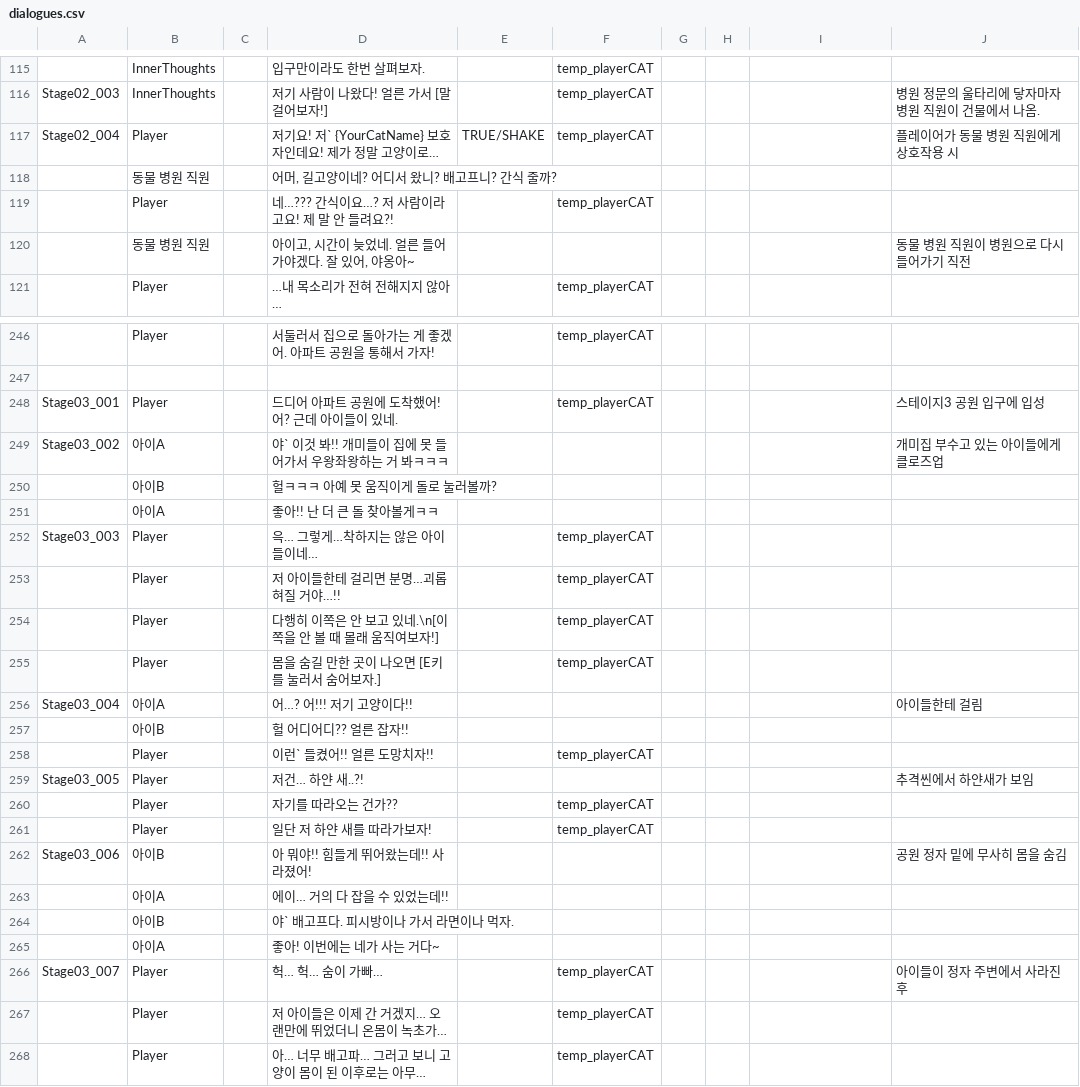
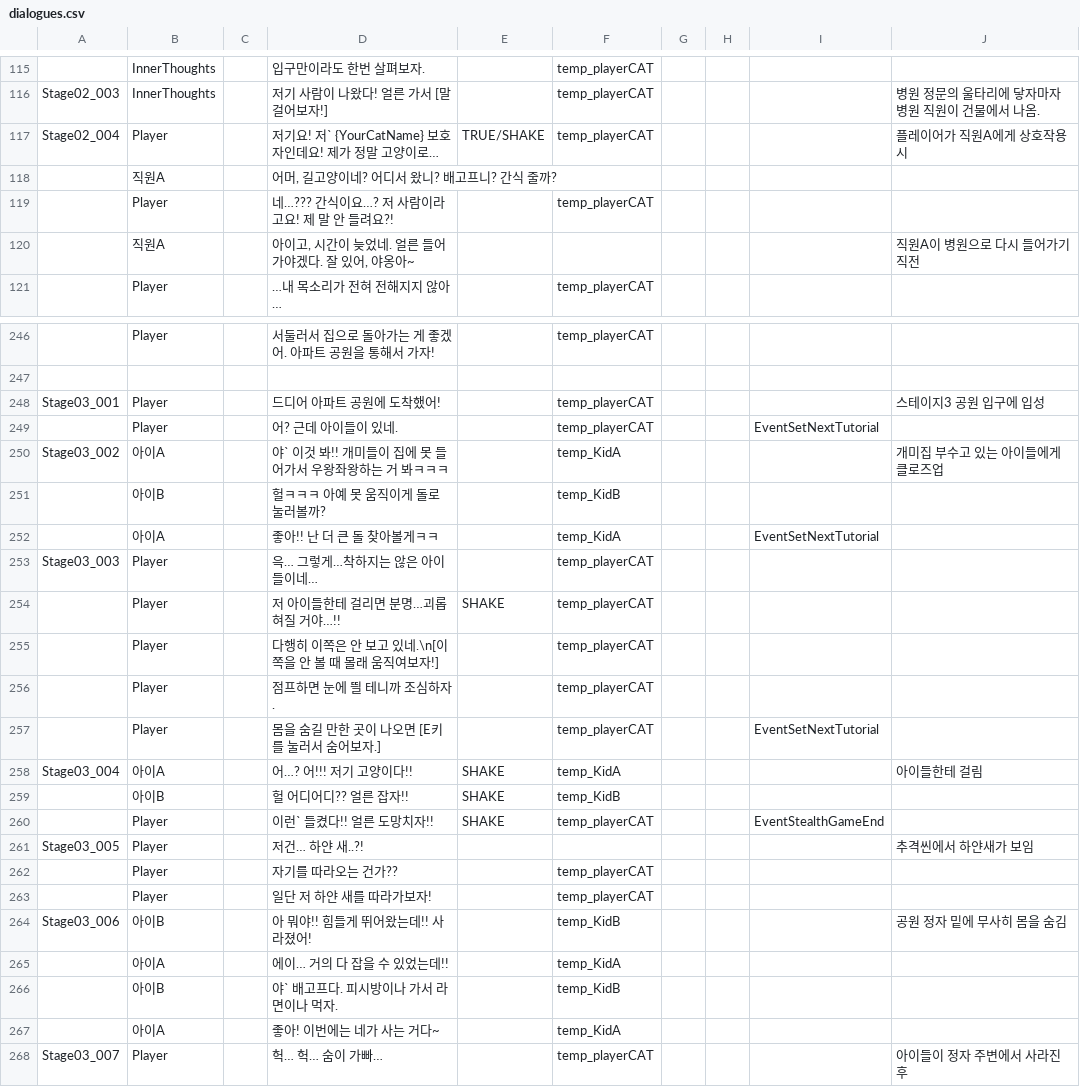
Before and after one commit to zen0113/FourFootsteps, a CSV file: Assets/Resources/Datas/dialogues.csv, drawn as a sheet; only a part is shown, gaps mark what is left out; the shorter side is filled out with more unchanged rows; long unchanged cells end in …; addresses are those after the commit; the diff covers the shown part only; the diff names each change by its address in the sheet, - before the commit and + after, or states it on an @@ line.

```diff
--- a/Assets/Resources/Datas/dialogues.csv
+++ b/Assets/Resources/Datas/dialogues.csv
-J117: 플레이어가 동물 병원 직원에게 상호작용 시
+J117: 플레이어가 직원A에게 상호작용 시
-B118: 동물 병원 직원
+B118: 직원A
-B120: 동물 병원 직원
+B120: 직원A
-J120: 동물 병원 직원이 병원으로 다시 들어가기 직전
+J120: 직원A이 병원으로 다시 들어가기 직전
-D248: 드디어 아파트 공원에 도착했어! 어? 근데 아이들이 있네.
+D248: 드디어 아파트 공원에 도착했어!
+row 249:  | Player |  | 어? 근데 아이들이 있네. |  | temp_playerCAT |  |  | EventSetNextTutorial
-F250: (empty)
+F250: temp_KidA
-F251: (empty)
+F251: temp_KidB
-F252: (empty)
+F252: temp_KidA
-I252: (empty)
+I252: EventSetNextTutorial
-E254: (empty)
+E254: SHAKE
+row 256:  | Player |  | 점프하면 눈에 띌 테니까 조심하자. |  | temp_playerCAT
-I257: (empty)
+I257: EventSetNextTutorial
-E258:E260: (empty)
+E258:E260: SHAKE
-F258: (empty)
+F258: temp_KidA
-F259: (empty)
+F259: temp_KidB
-D260: 이런` 들켰어!! 얼른 도망치자!!
+D260: 이런` 들켰다!! 얼른 도망치자!!
-I260: (empty)
+I260: EventStealthGameEnd
-F264: (empty)
+F264: temp_KidB
-F265: (empty)
+F265: temp_KidA
-F266: (empty)
+F266: temp_KidB
-F267: (empty)
+F267: temp_KidA
```
Also changed, not shown: 22 edited cells elsewhere in this file, 21 other files.
